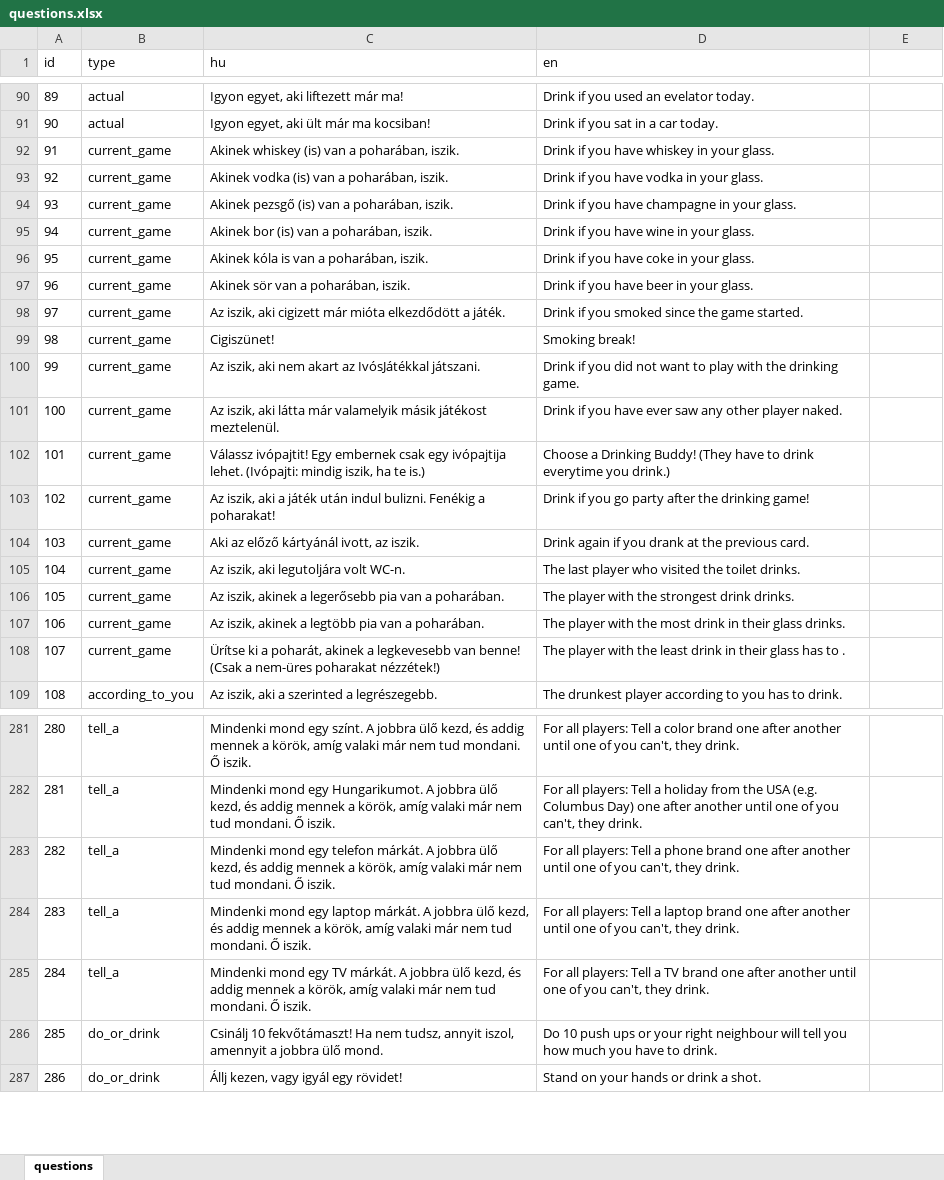
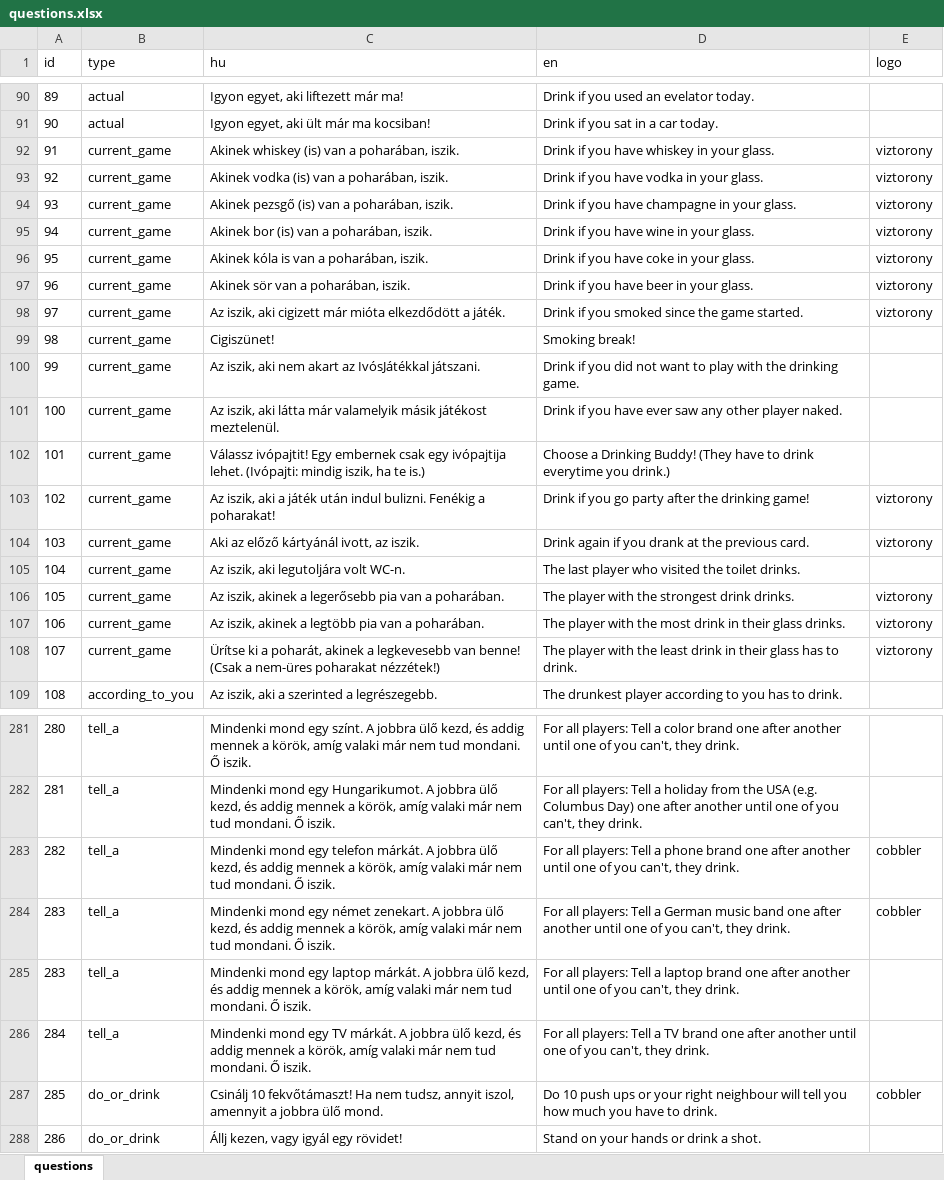
Before and after one commit to mkoncz/ivosjatek, an Excel workbook: utils/questions.xlsx, sheet questions, drawn as a sheet; only a part is shown, gaps mark what is left out; values as stored, in another font and other column widths than the file's, no borders; addresses are those after the commit; the diff covers the shown part only; the diff names each change by its address in the sheet, - before the commit and + after, or states it on an @@ line.

Commit message:
Add logo column to the questions excel table (#63)

```diff
--- a/utils/questions.xlsx (sheet questions)
+++ b/utils/questions.xlsx (sheet questions)
-E1: (empty)
+E1: logo
-E92:E98 (logo): (empty)
+E92:E98 (logo): viztorony
-E103:E104 (logo): (empty)
+E103:E104 (logo): viztorony
-E106:E108 (logo): (empty)
+E106:E108 (logo): viztorony
-D108 (en): …has to .
+D108 (en): …has to drink.
-E283 (logo): (empty)
+E283 (logo): cobbler
+row 284: 283 | tell_a | Mindenki mond egy német zenekart. A jobbra ülő kezd, és addig mennek a körök, amíg valaki már nem tud mondani. Ő iszik. | For all players: Tell a German music band one after another until one of you can't, they drink. | cobbler
-E287 (logo): (empty)
+E287 (logo): cobbler
```
Also changed, not shown: 16 edited cells elsewhere in this sheet, 1 other file.
